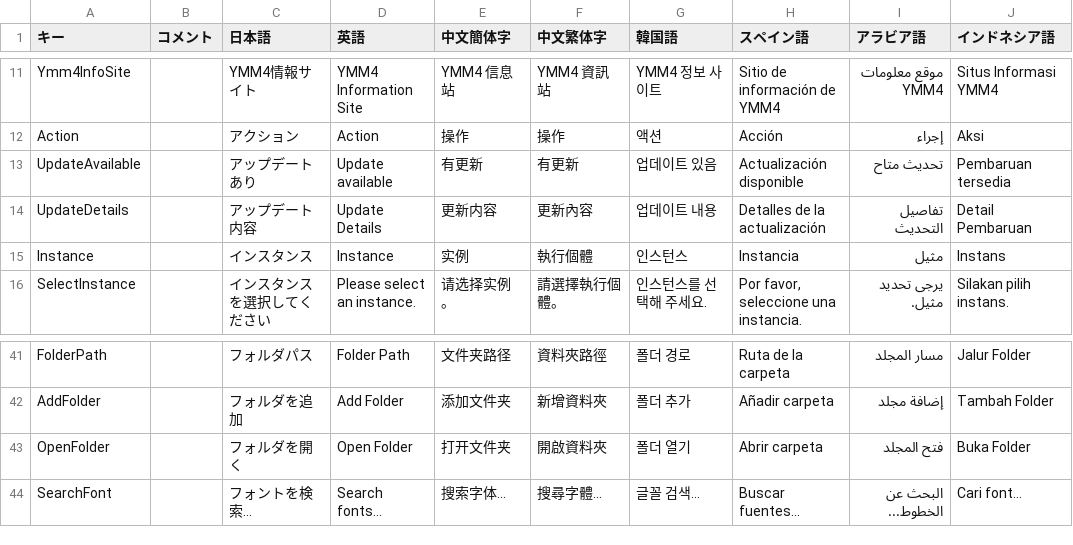
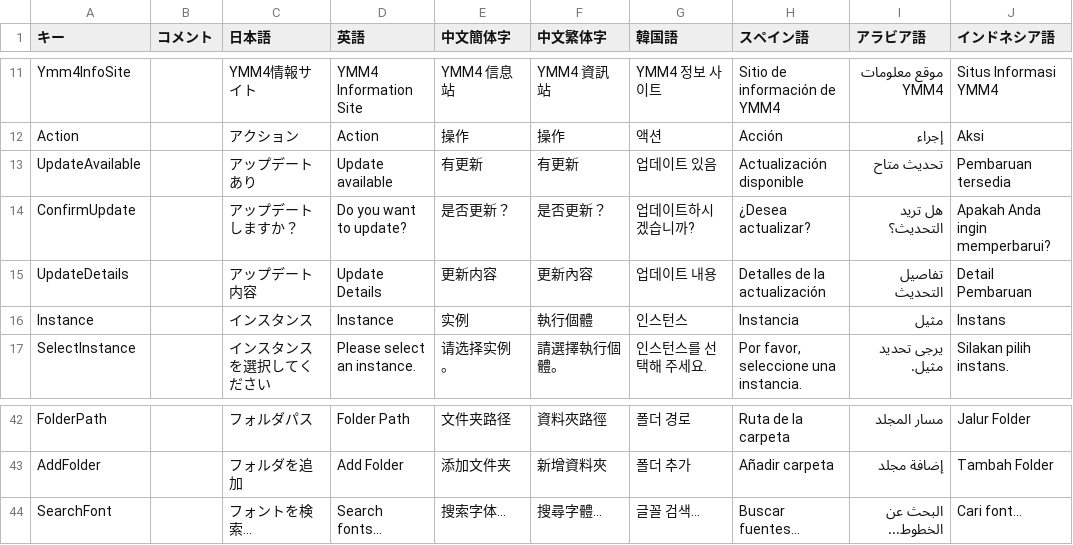
Before and after one commit to HAIsanGames813/YukkuriMovieMaker4Hub, a CSV file: YukkuriMovieMaker4Hub/Translate.csv, drawn as a sheet; only a part is shown, gaps mark what is left out.

```diff
--- a/YukkuriMovieMaker4Hub/Translate.csv
+++ b/YukkuriMovieMaker4Hub/Translate.csv
@@ -13,2 +13,3 @@
 "UpdateAvailable","","アップデートあり","Update available","有更新","有更新","업데이트 있음","Actualización disponible","تحديث متاح","Pembaruan tersedia"
+"ConfirmUpdate","","アップデートしますか？","Do you want to update?","是否更新？","是否更新？","업데이트하시겠습니까?","¿Desea actualizar?","هل تريد التحديث؟","Apakah Anda ingin memperbarui?"
 "UpdateDetails","","アップデート内容","Update Details","更新内容","更新內容","업데이트 내용","Detalles de la actualización","تفاصيل التحديث","Detail Pembaruan"
@@ -42,3 +43,2 @@
 "AddFolder","","フォルダを追加","Add Folder","添加文件夹","新增資料夾","폴더 추가","Añadir carpeta","إضافة مجلد","Tambah Folder"
-"OpenFolder","","フォルダを開く","Open Folder","打开文件夹","開啟資料夾","폴더 열기","Abrir carpeta","فتح المجلد","Buka Folder"
 "SearchFont","","フォントを検索...","Search fonts...","搜索字体...","搜尋字體...","글꼴 검색...","Buscar fuentes...","البحث عن الخطوط...","Cari font..."
```
Also changed, not shown: 9 other files.
